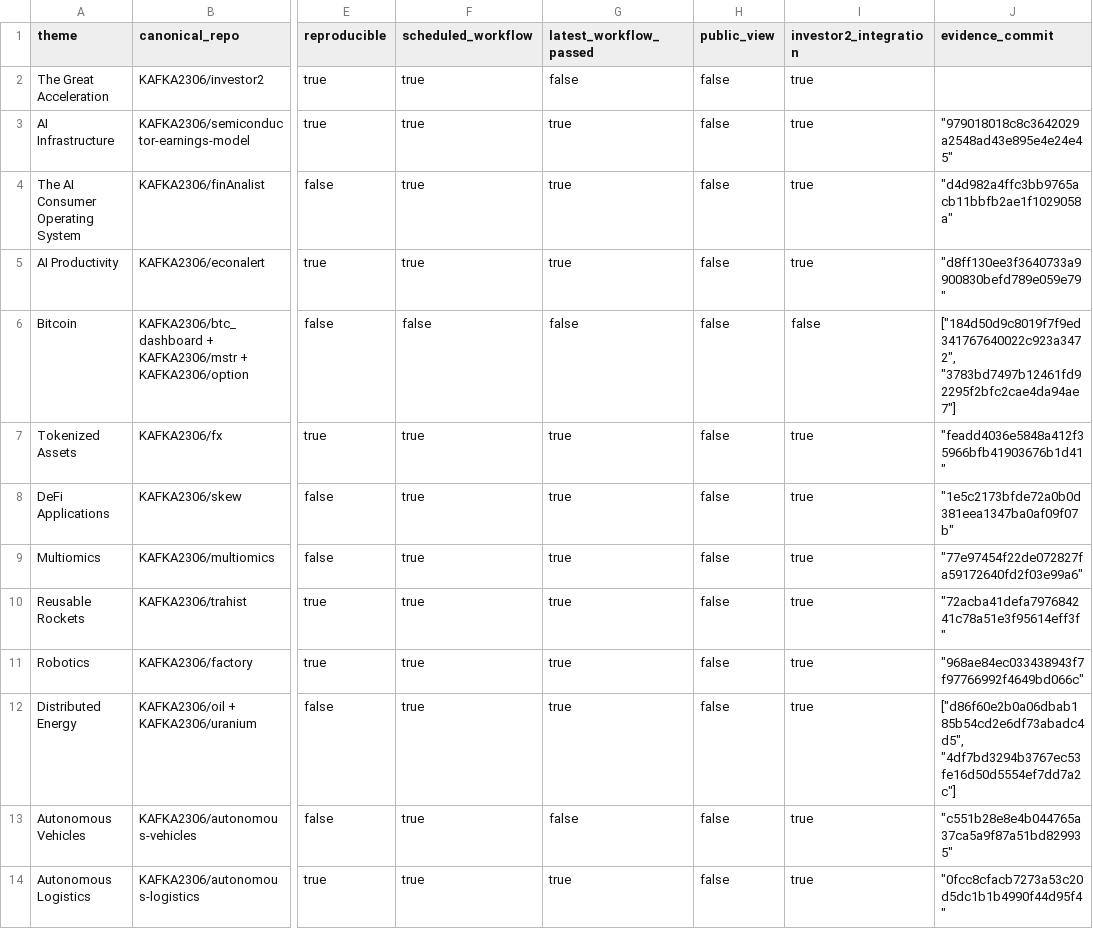
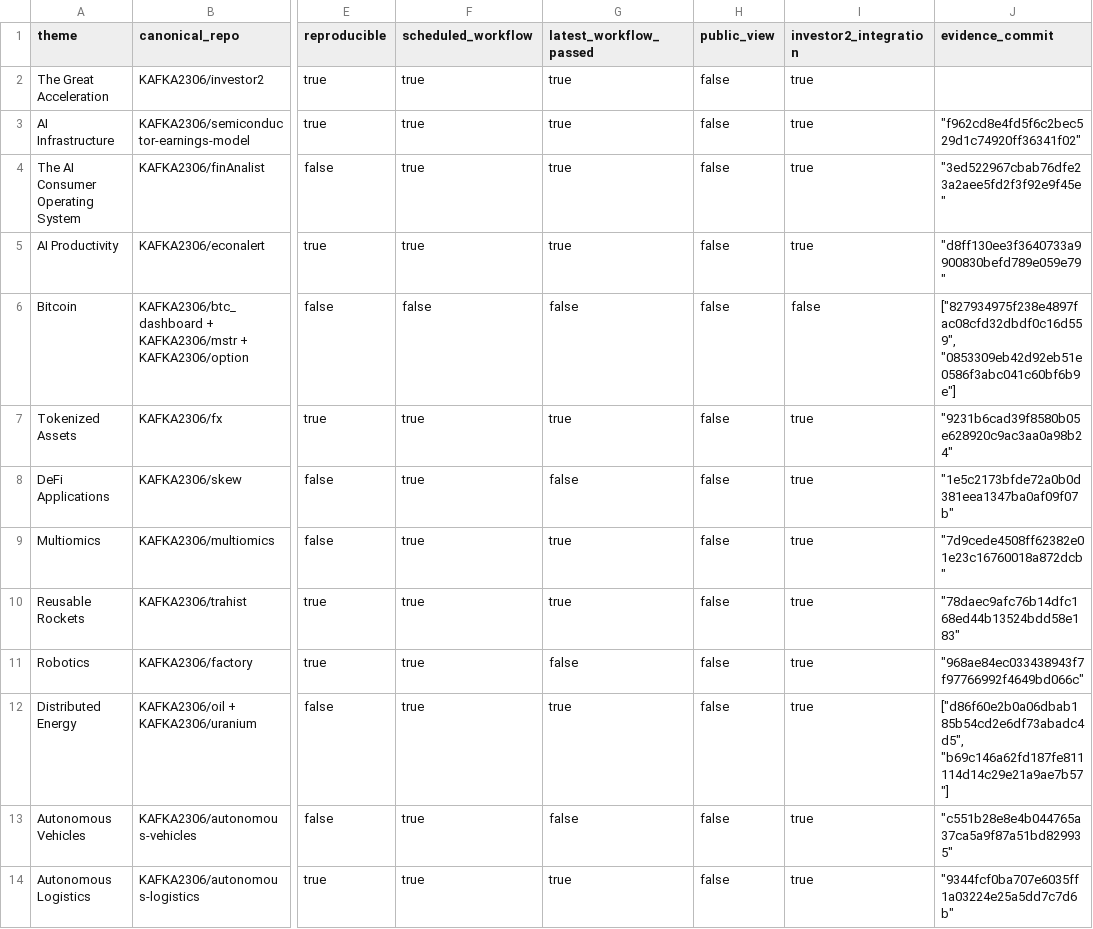
Before and after one commit to KAFKA2306/investor2, a CSV file: api/v1/ark-big-ideas/repository-coverage.csv, drawn as a sheet; only a part is shown, gaps mark what is left out; the diff names each change by its address in the sheet, - before the commit and + after, or states it on an @@ line.

```diff
--- a/api/v1/ark-big-ideas/repository-coverage.csv
+++ b/api/v1/ark-big-ideas/repository-coverage.csv
-G2 (latest_workflow_passed): false
+G2 (latest_workflow_passed): true
-J3 (evidence_commit): "979018018c8c3642029a2548ad43e895e4e24e45"
+J3 (evidence_commit): "f962cd8e4fd5f6c2bec529d1c74920ff36341f02"
-J4 (evidence_commit): "d4d982a4ffc3bb9765acb11bbfb2ae1f1029058a"
+J4 (evidence_commit): "3ed522967cbab76dfe23a2aee5fd2f3f92e9f45e"
-J6 (evidence_commit): ["184d50d9c8019f7f9ed341767640022c923a3472", "3783bd7497b12461fd92295f2bfc2cae4da94ae7"]
+J6 (evidence_commit): ["827934975f238e4897fac08cfd32dbdf0c16d559", "0853309eb42d92eb51e0586f3abc041c60bf6b9e"]
-J7 (evidence_commit): "feadd4036e5848a412f35966bfb41903676b1d41"
+J7 (evidence_commit): "9231b6cad39f8580b05e628920c9ac3aa0a98b24"
-G8 (latest_workflow_passed): true
+G8 (latest_workflow_passed): false
-J9 (evidence_commit): "77e97454f22de072827fa59172640fd2f03e99a6"
+J9 (evidence_commit): "7d9cede4508ff62382e01e23c16760018a872dcb"
-J10 (evidence_commit): "72acba41defa797684241c78a51e3f95614eff3f"
+J10 (evidence_commit): "78daec9afc76b14dfc168ed44b13524bdd58e183"
-G11 (latest_workflow_passed): true
+G11 (latest_workflow_passed): false
-J12 (evidence_commit): ["d86f60e2b0a06dbab185b54cd2e6df73abadc4d5", "4df7bd3294b3767ec53fe16d50d5554ef7dd7a2c"]
+J12 (evidence_commit): ["d86f60e2b0a06dbab185b54cd2e6df73abadc4d5", "b69c146a62fd187fe811114d14c29e21a9ae7b57"]
-J14 (evidence_commit): "0fcc8cfacb7273a53c20d5dc1b1b4990f44d95f4"
+J14 (evidence_commit): "9344fcf0ba707e6035ff1a03224e25a5dd7c7d6b"
```
Also changed, not shown: 17 other files.
